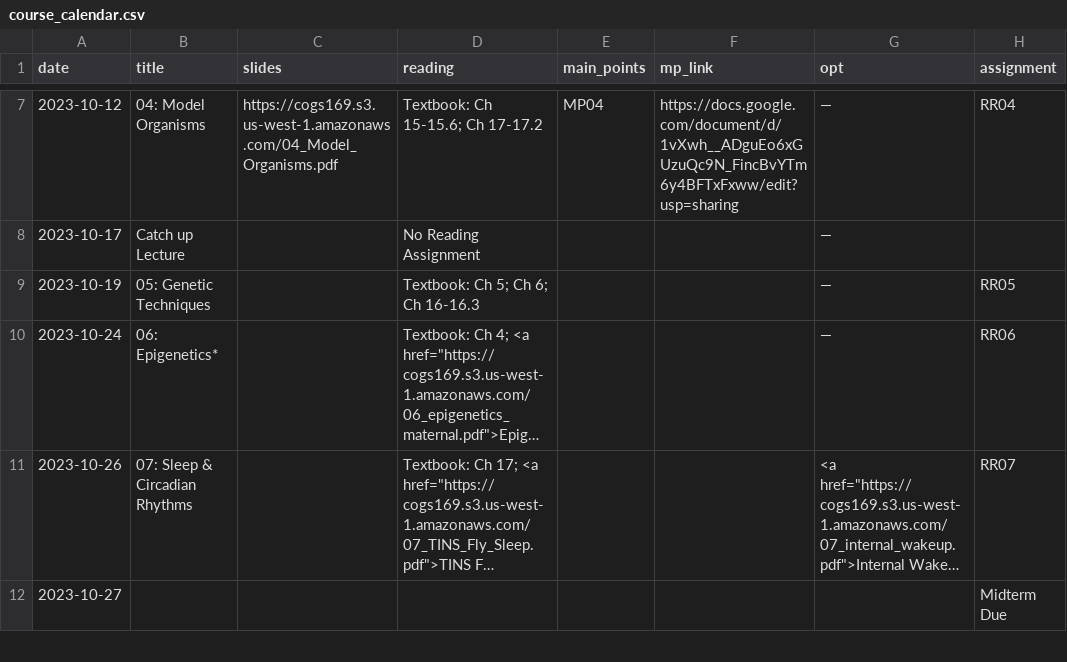
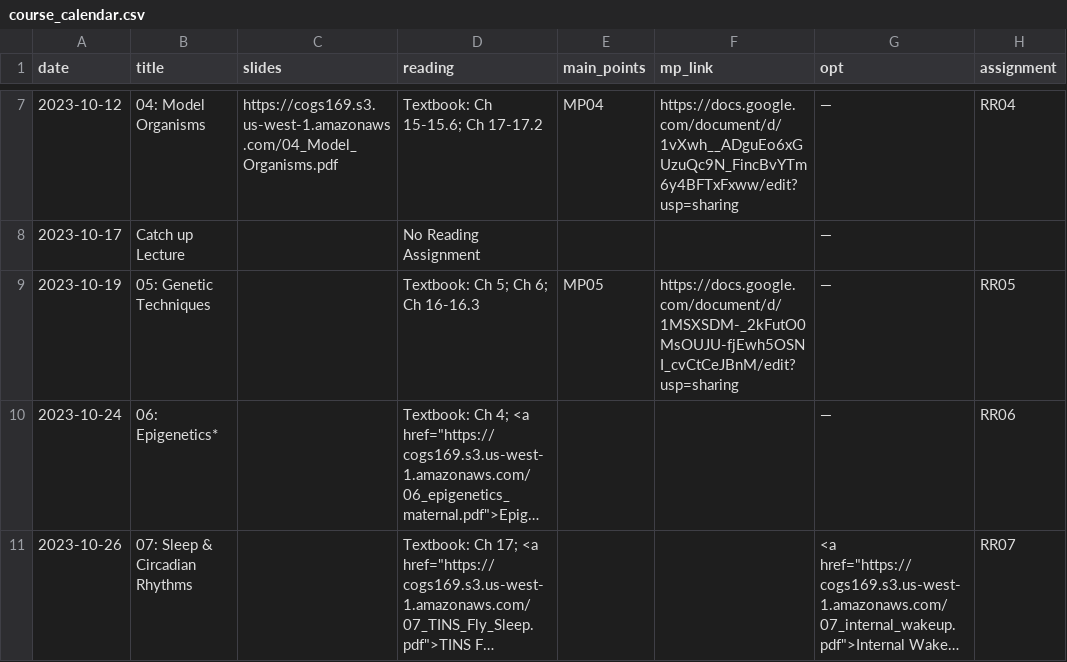
Before and after one commit to COGS169/cogs169, a CSV file: _data/fa23/course_calendar.csv, drawn as a sheet; only a part is shown, gaps mark what is left out; the shorter side is filled out with more unchanged rows; long unchanged cells end in …; the diff names each change by its address in the sheet, - before the commit and + after, or states it on an @@ line.

Commit message:
add MP05

```diff
--- a/_data/fa23/course_calendar.csv
+++ b/_data/fa23/course_calendar.csv
-E9 (main_points): (empty)
+E9 (main_points): MP05
-F9 (mp_link): (empty)
+F9 (mp_link): https://docs.google.com/document/d/1MSXSDM-_2kFutO0MsOUJU-fjEwh5OSNI_cvCtCeJBnM/edit?usp=sharing
```
